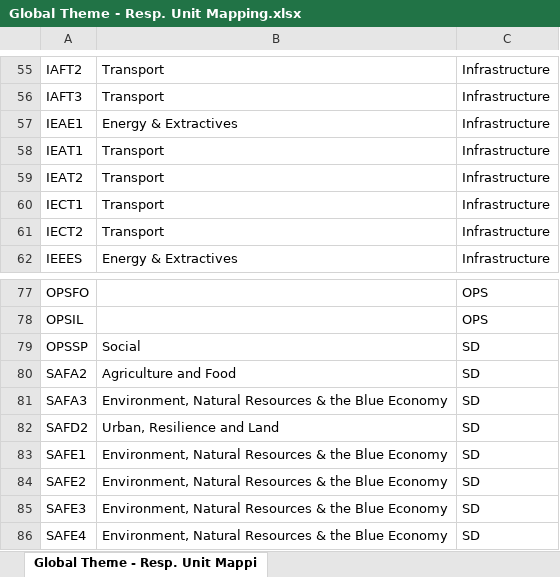
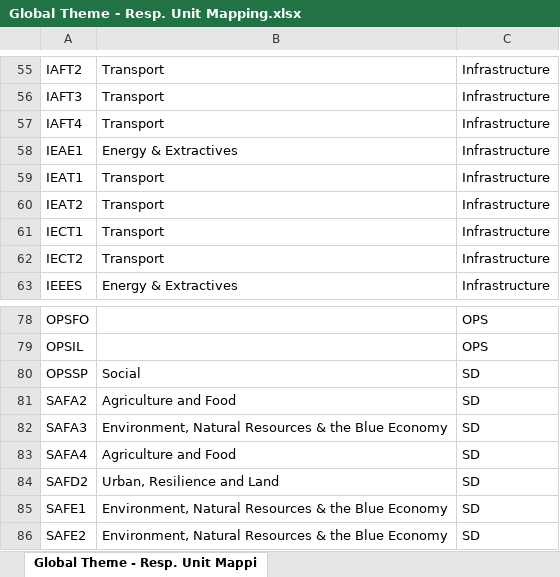
Before and after one commit to andresgf91/SARA---GFDRR, an Excel workbook: data/Global Theme - Resp. Unit Mapping.xlsx, sheet Global Theme - Resp. Unit Mappi, drawn as a sheet; only a part is shown, gaps mark what is left out; the shorter side is filled out with more unchanged rows; values as stored, in another font and other column widths than the file's, no borders; the diff names each change by its address in the sheet, - before the commit and + after, or states it on an @@ line.

Commit message:
updates to be able to read raw SAP data @mac

```diff
--- a/data/Global Theme - Resp. Unit Mapping.xlsx (sheet Global Theme - Resp. Unit Mappi)
+++ b/data/Global Theme - Resp. Unit Mapping.xlsx (sheet Global Theme - Resp. Unit Mappi)
+row 57: IAFT4 | Transport | Infrastructure
+row 83: SAFA4 | Agriculture and Food | SD
```
Also changed, not shown: 1 other file.
